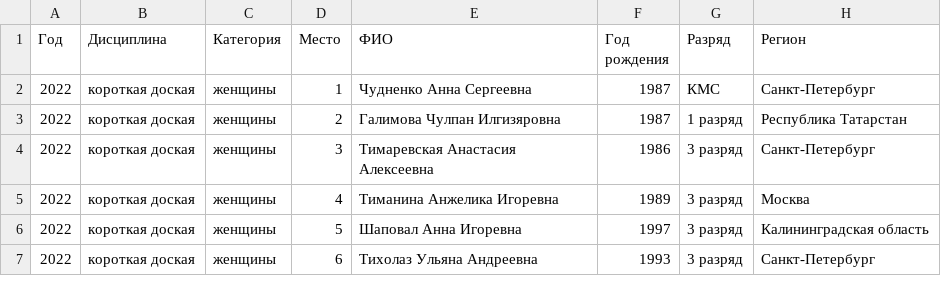
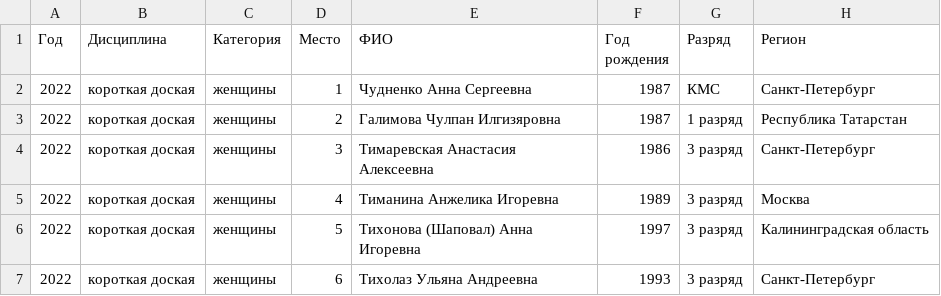
Before and after one commit to odinsy/topheats-rating, a CSV file: data/shortboard/shortboard_women_2022.csv, drawn as a sheet.

```diff
--- a/data/shortboard/shortboard_women_2022.csv
+++ b/data/shortboard/shortboard_women_2022.csv
@@ -5,3 +5,3 @@
 2022,короткая доская,женщины,4,Тиманина Анжелика Игоревна,1989,3 разряд,Москва
-2022,короткая доская,женщины,5,Шаповал Анна Игоревна,1997,3 разряд,Калининградская область
+2022,короткая доская,женщины,5,Тихонова (Шаповал) Анна Игоревна,1997,3 разряд,Калининградская область
 2022,короткая доская,женщины,6,Тихолаз Ульяна Андреевна,1993,3 разряд,Санкт-Петербург
```
Also changed, not shown: data/shortboard/shortboard_women_2023.csv, ranking/shortboard_women.csv, 4 other files.
